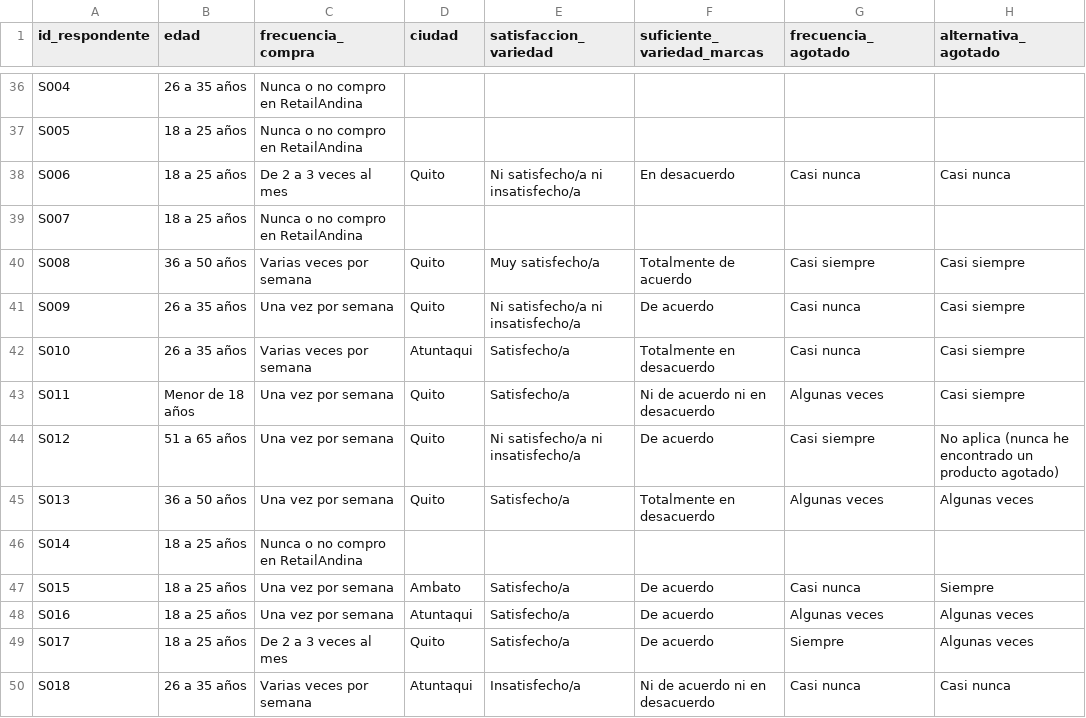
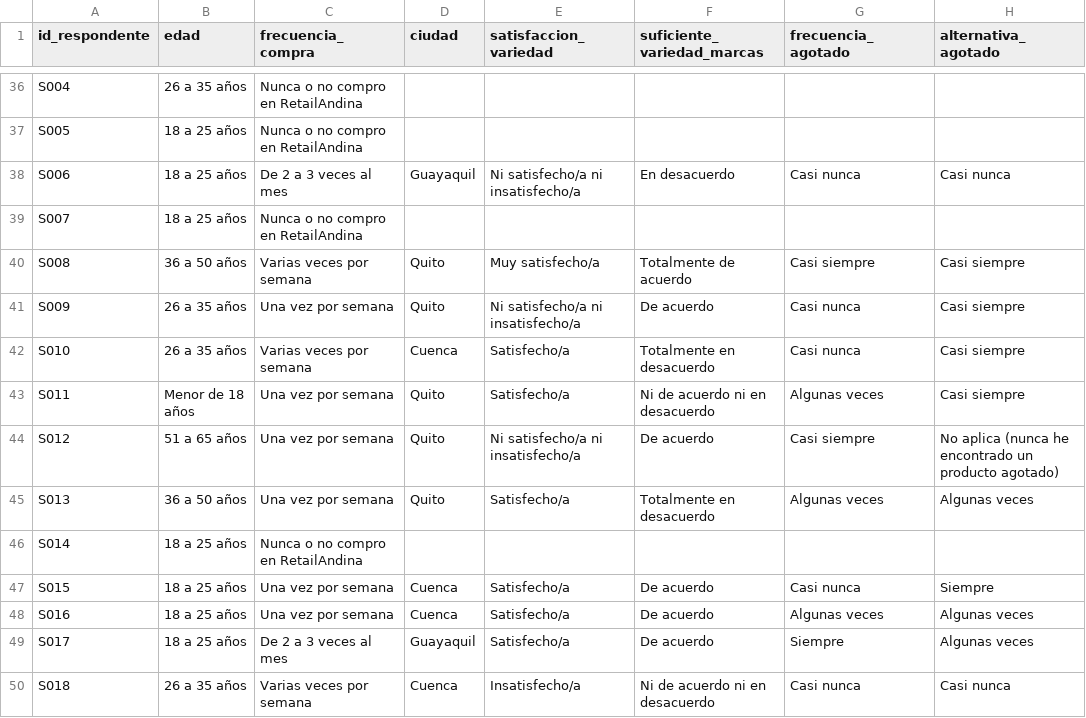
Before and after one commit to matiasLam67/IDSD422-lab2-diseno-encuesta-grupo-5, a CSV file: plantillas/encuesta_respuestas.csv, drawn as a sheet; only a part is shown, gaps mark what is left out; the diff covers the shown part only; the diff names each change by its address in the sheet, - before the commit and + after, or states it on an @@ line.

Commit message:
Actualizacion de datos reales y simulados

```diff
--- a/plantillas/encuesta_respuestas.csv
+++ b/plantillas/encuesta_respuestas.csv
-D38 (ciudad): Quito
+D38 (ciudad): Guayaquil
-D42 (ciudad): Atuntaqui
+D42 (ciudad): Cuenca
-D47 (ciudad): Ambato
+D47 (ciudad): Cuenca
-D48 (ciudad): Atuntaqui
+D48 (ciudad): Cuenca
-D49 (ciudad): Quito
+D49 (ciudad): Guayaquil
-D50 (ciudad): Atuntaqui
+D50 (ciudad): Cuenca
```
Also changed, not shown: 19 edited cells elsewhere in this file.
